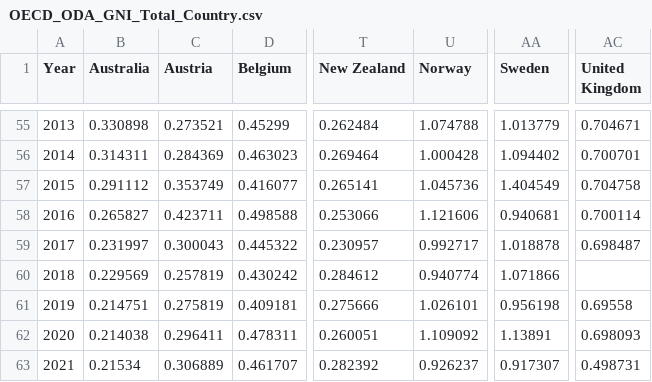
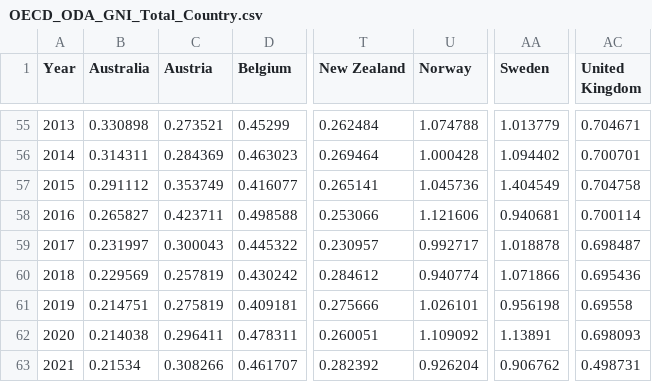
Before and after one commit to Qery-Data/ODA-Datatracker, a CSV file: data/OECD_ODA_GNI_Total_Country.csv, drawn as a sheet; only a part is shown, gaps mark what is left out; the diff names each change by its address in the sheet, - before the commit and + after, or states it on an @@ line.

```diff
--- a/data/OECD_ODA_GNI_Total_Country.csv
+++ b/data/OECD_ODA_GNI_Total_Country.csv
-AC60 (United Kingdom): (empty)
+AC60 (United Kingdom): 0.695436
-C63 (Austria): 0.306889
+C63 (Austria): 0.308266
-U63 (Norway): 0.926237
+U63 (Norway): 0.926204
-AA63 (Sweden): 0.917307
+AA63 (Sweden): 0.906762
```
Also changed, not shown: data/OECD_ODA_GNI_Total.csv, data/OECD_ODA_GRANT_GNI_recent_y.csv, 3 other files.
